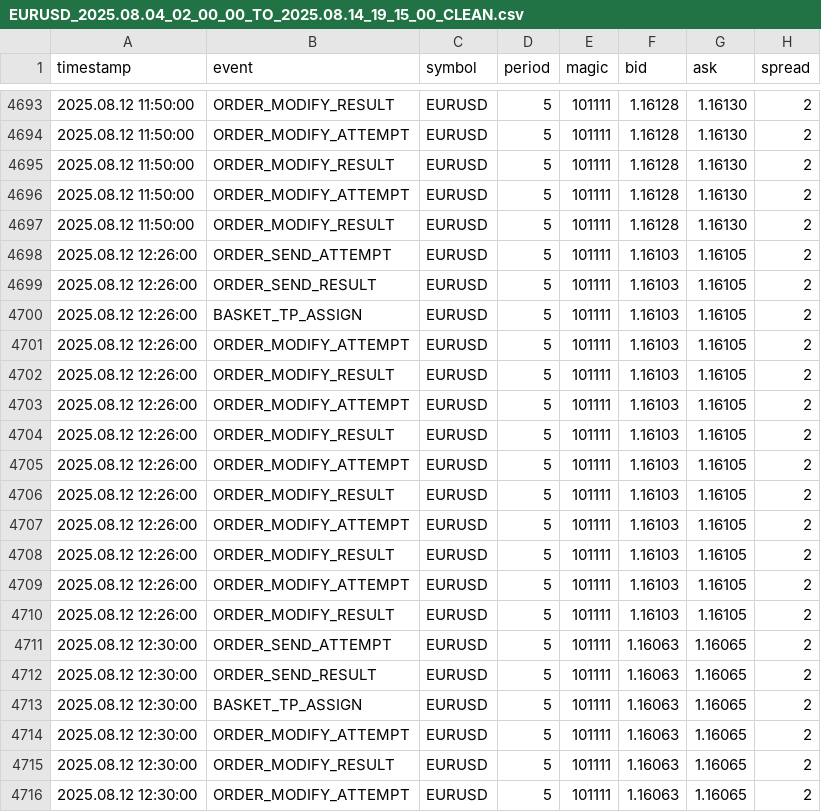
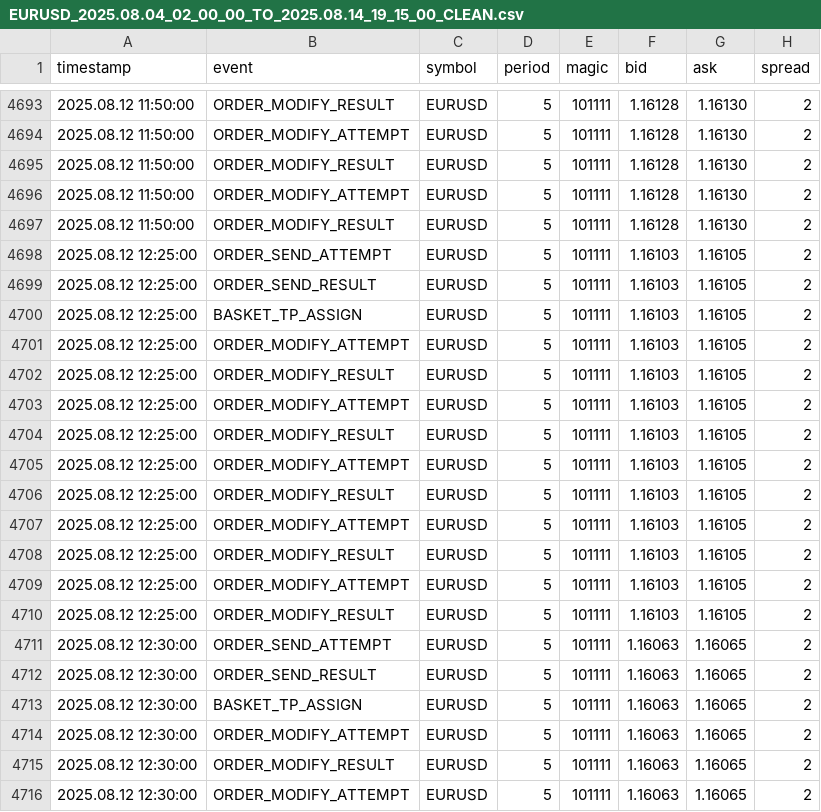
Before and after one commit to daproject85/EUR_USD_SCALPER, a CSV file: repo/presets/backtests/EURUSD_2025.08.04_02_00_00_TO_2025.08.14_19_15_00_CLEAN.csv, drawn as a sheet; only a part is shown, gaps mark what is left out; the diff names each change by its address in the sheet, - before the commit and + after, or states it on an @@ line.

Commit message:
updated backtest files

```diff
--- a/repo/presets/backtests/EURUSD_2025.08.04_02_00_00_TO_2025.08.14_19_15_00_CLEAN.csv
+++ b/repo/presets/backtests/EURUSD_2025.08.04_02_00_00_TO_2025.08.14_19_15_00_CLEAN.csv
-A4698:A4710 (timestamp): 2025.08.12 12:26:00
+A4698:A4710 (timestamp): 2025.08.12 12:25:00
```
Also changed, not shown: 1 other file.
